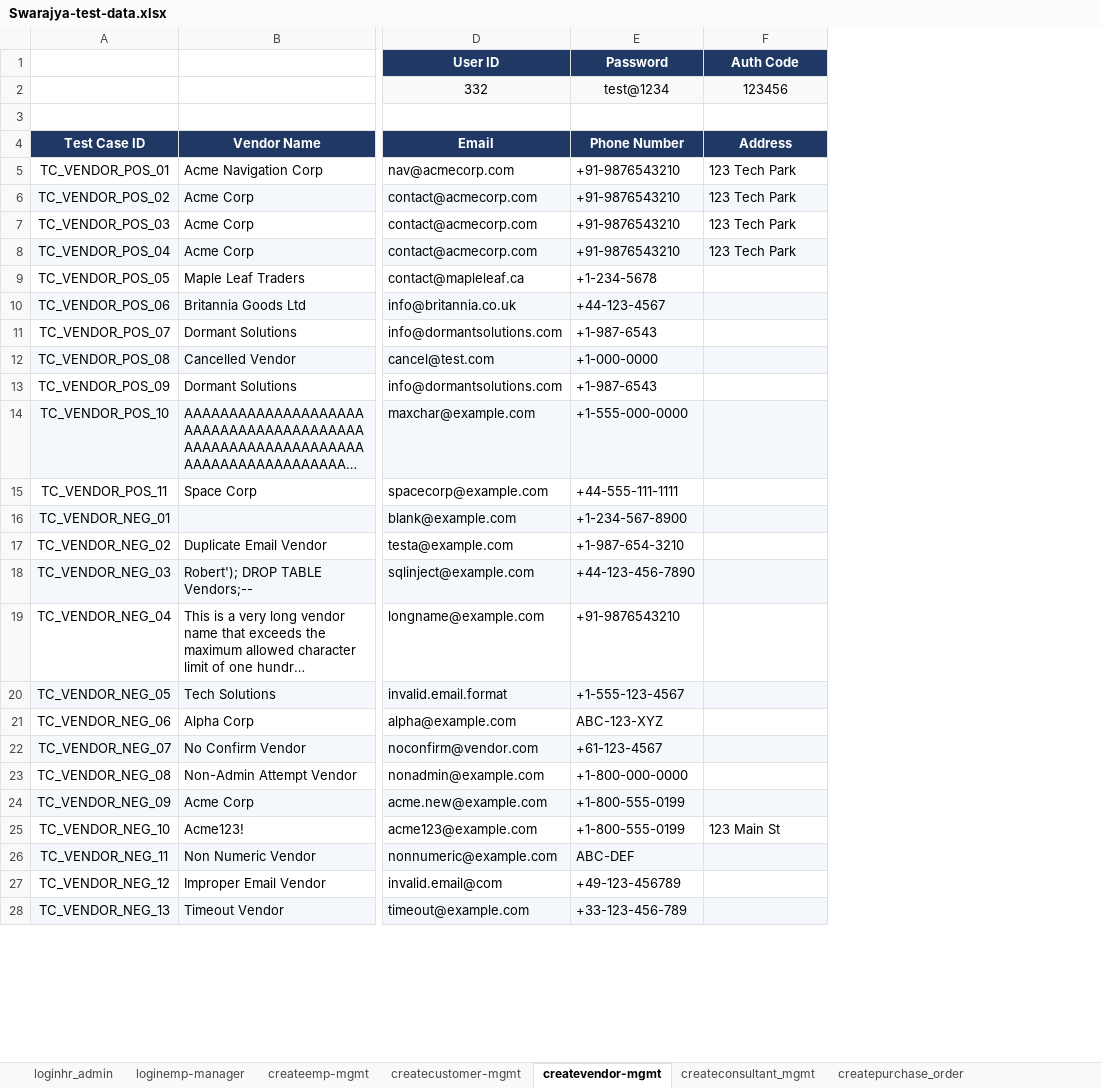
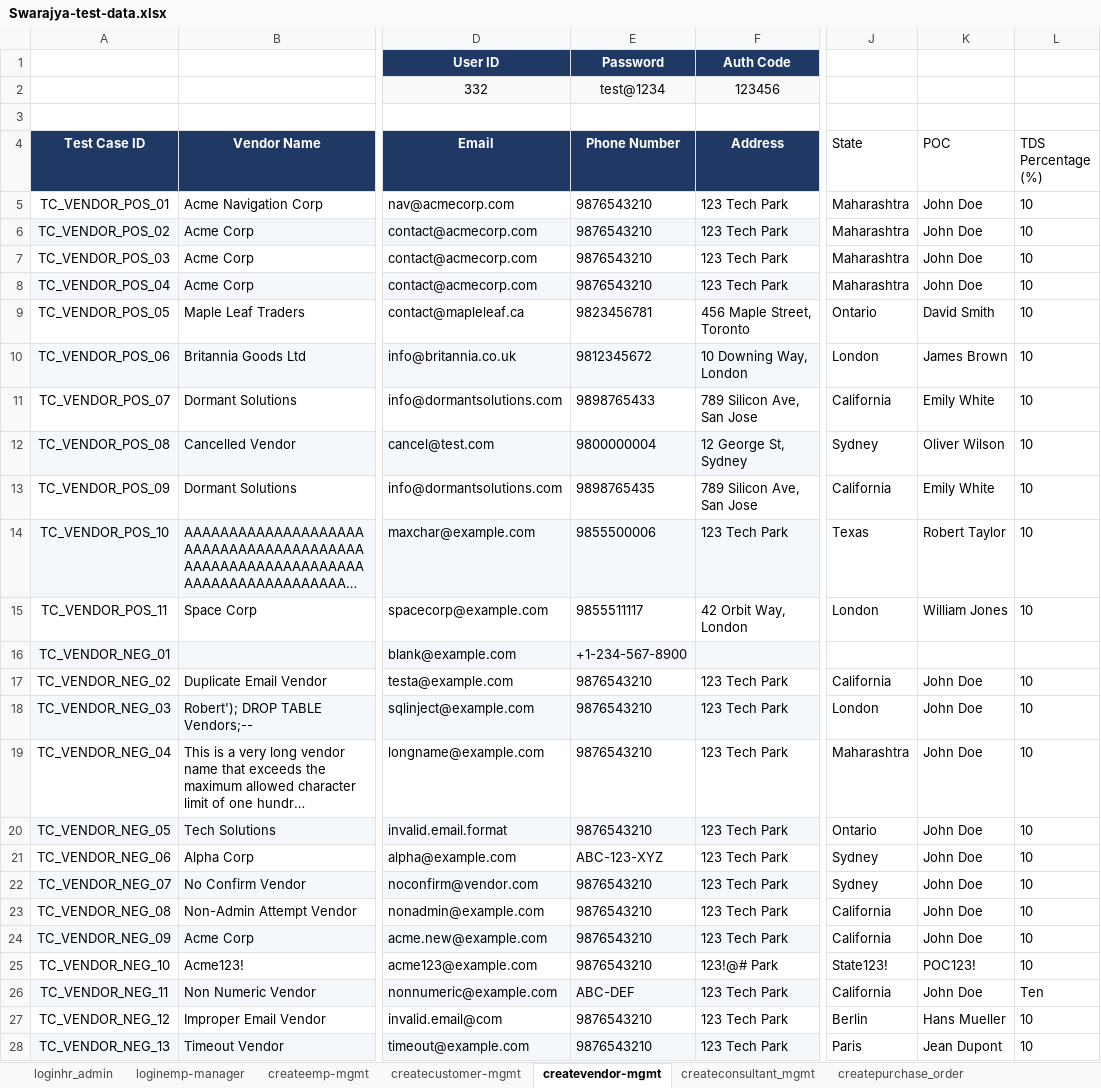
Before and after one commit to himanshu-prakash-test/swarajya-stg-automation, an Excel workbook: shared/test_data/Swarajya-test-data.xlsx, sheet createvendor-mgmt, drawn as a sheet; only a part is shown, gaps mark what is left out; long unchanged cells end in …; values as stored, in another font and other column widths than the file's, no borders; charts and pictures and table styles not drawn; removed rows and columns are numbered as before the commit, all else as after; the diff covers the shown part only; the diff names each change by its address in the sheet, - before the commit and + after, or states it on an @@ line.

Commit message:
refactor(create/vendor-mgmt): dynamic Excel test data integration with zero hardcoded values
- Dynamically source all credentials and Base URL from Swarajya-test-data.xlsx
- Parameterize all positive and negative test cases directly from Swarajya-test-cases.xlsx
- Add State, POC, and TDS Percentage fields to createvendor-mgmt test data sheet
- Eliminate hardcoded DEFECT_REASONS and mock fallback values in FormExecutor
- Standardize conftest.py with 1-to-1 PASS/FAIL screenshots, Excel sync, HTML reporter, and desktop popup dialog
- Disable HTML report auto-opening in browser (retaining on-demand popup button)

```diff
--- a/shared/test_data/Swarajya-test-data.xlsx (sheet createvendor-mgmt)
+++ b/shared/test_data/Swarajya-test-data.xlsx (sheet createvendor-mgmt)
-column E (Phone Number), rows 1-2: Password | test@1234; rows 5-28: +91-9876543210 | +91-9876543210 | +91-9876543210 | +91-9876543210 | +1-234-5678 | +44-123-4567 | +1-987-6543 | +1-000-0000 | +1-987-6543 | +1-555-000-0000 | +44-555-111-1111 | +1-234-567-8900 | +1-987-654-3210 | +44-123-456-7890 | +91-9876543210 | +1-555-123-4567 | ABC-123-XYZ | +61-123-4567 | +1-800-000-0000 | +1-800-555-0199 | +1-800-555-0199 | ABC-DEF | +49-123-456789 | +33-123-456-789
+column E (Phone Number), rows 1-2: Password | test@1234; rows 5-28: 9876543210 | 9876543210 | 9876543210 | 9876543210 | 9823456781 | 9812345672 | 9898765433 | 9800000004 | 9898765435 | 9855500006 | 9855511117 | +1-234-567-8900 | 9876543210 | 9876543210 | 9876543210 | 9876543210 | ABC-123-XYZ | 9876543210 | 9876543210 | 9876543210 | 9876543210 | ABC-DEF | 9876543210 | 9876543210
+column J (State), rows 5-28: Maharashtra | Maharashtra | Maharashtra | Maharashtra | Ontario | London | California | Sydney | California | Texas | London |  | California | London | Maharashtra | Ontario | Sydney | Sydney | California | California | State123! | California | Berlin | Paris
+column K (POC), rows 5-28: John Doe | John Doe | John Doe | John Doe | David Smith | James Brown | Emily White | Oliver Wilson | Emily White | Robert Taylor | William Jones |  | John Doe | John Doe | John Doe | John Doe | John Doe | John Doe | John Doe | John Doe | POC123! | John Doe | Hans Mueller | Jean Dupont
+column L (TDS Percentage (%)), rows 5-28: 10 | 10 | 10 | 10 | 10 | 10 | 10 | 10 | 10 | 10 | 10 |  | 10 | 10 | 10 | 10 | 10 | 10 | 10 | 10 | 10 | Ten | 10 | 10
-F9 (Address): (empty)
+F9 (Address): 456 Maple Street, Toronto
-F10 (Address): (empty)
+F10 (Address): 10 Downing Way, London
-F11 (Address): (empty)
+F11 (Address): 789 Silicon Ave, San Jose
-F12 (Address): (empty)
+F12 (Address): 12 George St, Sydney
-F13 (Address): (empty)
+F13 (Address): 789 Silicon Ave, San Jose
-F14 (Address): (empty)
+F14 (Address): 123 Tech Park
-F15 (Address): (empty)
+F15 (Address): 42 Orbit Way, London
-F17:F24 (Address): (empty)
+F17:F24 (Address): 123 Tech Park
-F25 (Address): 123 Main St
+F25 (Address): 123!@# Park
-F26:F28 (Address): (empty)
+F26:F28 (Address): 123 Tech Park
```
Also changed, not shown: 5 edited cells elsewhere in this sheet, charts or pictures, shared/test_data/Swarajya-test-cases.xlsx, 7 other files.
